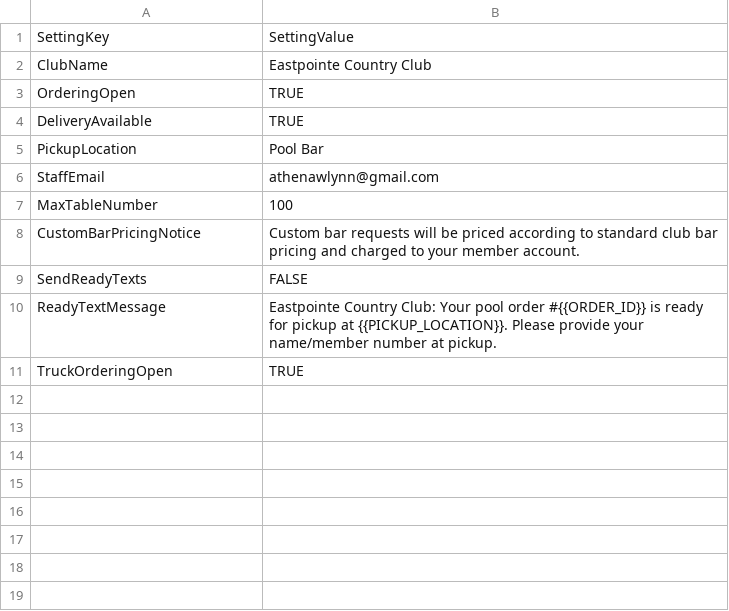
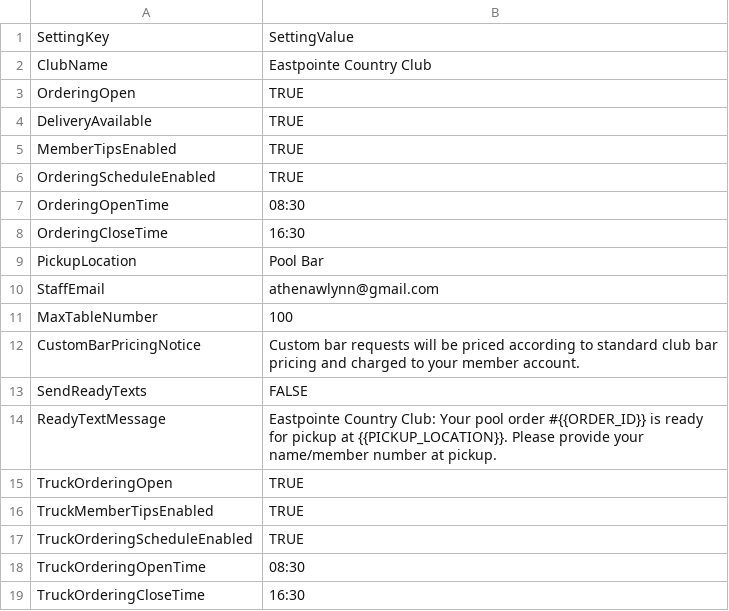
Before and after one commit to athenawlynn/eastpointe-pool-ordering, a CSV file: google-sheets/Settings.csv, drawn as a sheet; the diff names each change by its address in the sheet, - before the commit and + after, or states it on an @@ line.

```diff
--- a/google-sheets/Settings.csv
+++ b/google-sheets/Settings.csv
+row 5: MemberTipsEnabled | TRUE
+row 6: OrderingScheduleEnabled | TRUE
+row 7: OrderingOpenTime | 08:30
+row 8: OrderingCloseTime | 16:30
+row 16: TruckMemberTipsEnabled | TRUE
+row 17: TruckOrderingScheduleEnabled | TRUE
+row 18: TruckOrderingOpenTime | 08:30
+row 19: TruckOrderingCloseTime | 16:30
```
Also changed, not shown: 5 other files.
